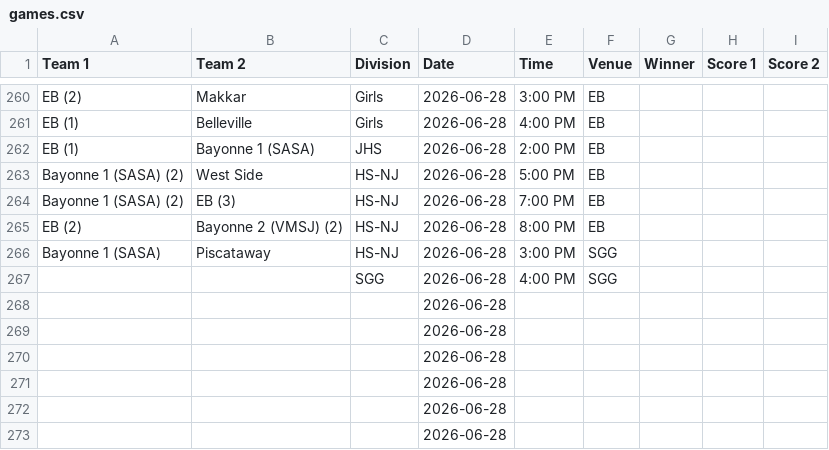
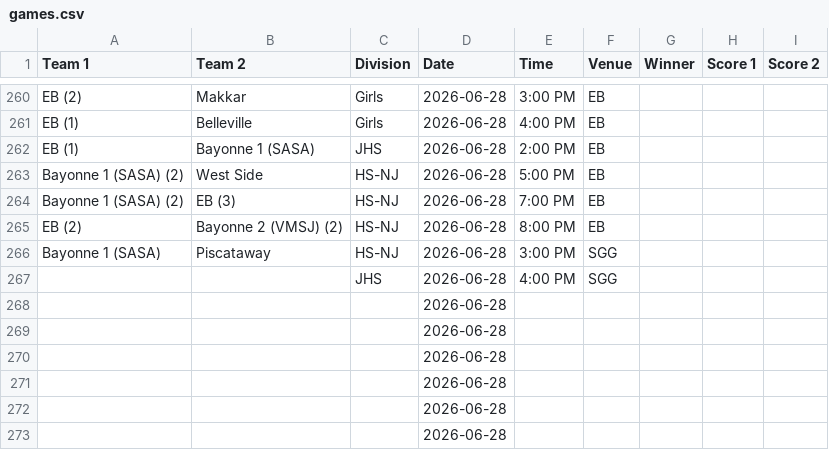
Before and after one commit to nacopticleague/full-schedule-homepage, a CSV file: data/games.csv, drawn as a sheet; only a part is shown, gaps mark what is left out.

Commit message:
Update data/games.csv from Google Sheet

```diff
--- a/data/games.csv
+++ b/data/games.csv
@@ -266,3 +266,3 @@ EB (2),Bayonne 2 (VMSJ) (2),HS-NJ,2026-06-28,8:00 PM,EB,,,
 Bayonne 1 (SASA),Piscataway,HS-NJ,2026-06-28,3:00 PM,SGG,,,
-,,SGG,2026-06-28,4:00 PM,SGG,,,
+,,JHS,2026-06-28,4:00 PM,SGG,,,
 ,,,2026-06-28,,,,,
```
